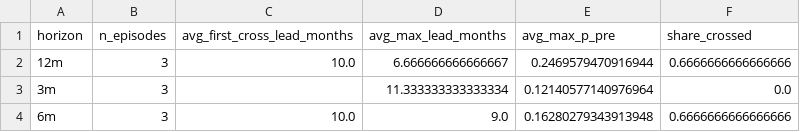
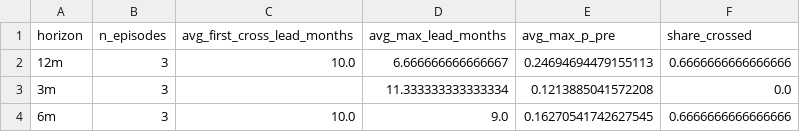
Before and after one commit to jibarix/sensadvisor.com, a CSV file: recession/stm_leadtime_summary.csv, drawn as a sheet.

```diff
--- a/recession/stm_leadtime_summary.csv
+++ b/recession/stm_leadtime_summary.csv
@@ -1,4 +1,4 @@
 horizon,n_episodes,avg_first_cross_lead_months,avg_max_lead_months,avg_max_p_pre,share_crossed
-12m,3,10.0,6.666666666666667,0.2469579470916944,0.6666666666666666
-3m,3,,11.333333333333334,0.12140577140976964,0.0
-6m,3,10.0,9.0,0.16280279343913948,0.6666666666666666
+12m,3,10.0,6.666666666666667,0.24694694479155113,0.6666666666666666
+3m,3,,11.333333333333334,0.1213885041572208,0.0
+6m,3,10.0,9.0,0.16270541742627545,0.6666666666666666
```
Also changed, not shown: recession/asof_snapshot.csv, 5 other files.
